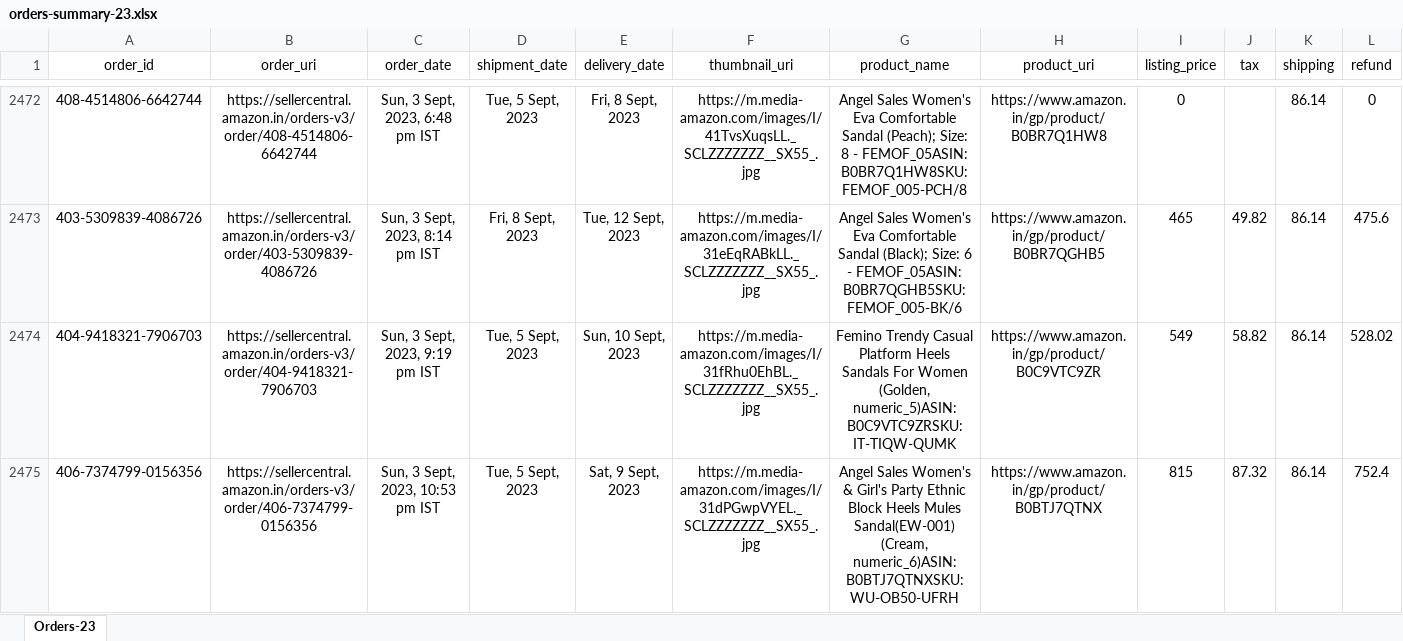
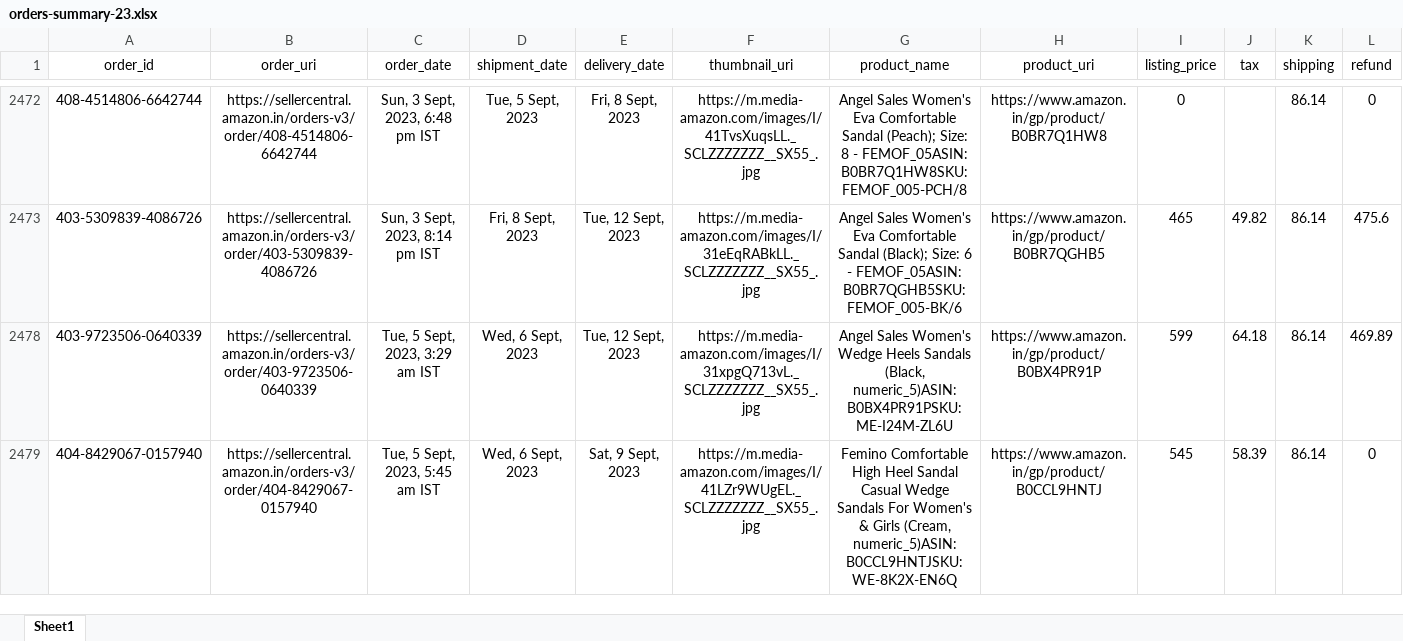
Before and after one commit to ansarianas/femino-automation, an Excel workbook: data/amazon/orders/orders-summary-23.xlsx, sheet Sheet1, drawn as a sheet; only a part is shown, gaps mark what is left out; the shorter side is filled out with more unchanged rows; values as stored, in another font and other column widths than the file's, no borders; rows hold the shown columns only; the diff covers the shown part only; the diff names each change by its address in the sheet, - before the commit and + after, or states it on an @@ line.

Commit message:
Final dataset

```diff
--- a/data/amazon/orders/orders-summary-23.xlsx (sheet Sheet1)
+++ b/data/amazon/orders/orders-summary-23.xlsx (sheet Sheet1)
-sheet tab: Orders-23
+sheet tab: Sheet1
@@ row 2474 hidden: 404-9418321-7906703 | https://sellercentral.amazon.in/orders-v3/order/404-9418321-7906703 | Sun, 3 Sept, 2023, 9:19 pm IST | Tue, 5 Sept, 2023 | Sun, 10 Sept, 2023 | https://m.media-amazon.com/images/I/31fRhu0EhBL._SCLZZZZZZZ__SX55_.jpg | Femino Trendy Casual Platform Heels Sandals For Women (Golden, numeric_5)ASIN: B0C9VTC9ZRSKU: IT-TIQW-QUMK | https://www.amazon.in/gp/product/B0C9VTC9ZR | 549 | 58.82 | 86.14 | 528.02 @@
@@ row 2475 hidden: 406-7374799-0156356 | https://sellercentral.amazon.in/orders-v3/order/406-7374799-0156356 | Sun, 3 Sept, 2023, 10:53 pm IST | Tue, 5 Sept, 2023 | Sat, 9 Sept, 2023 | https://m.media-amazon.com/images/I/31dPGwpVYEL._SCLZZZZZZZ__SX55_.jpg | Angel Sales Women's & Girl's Party Ethnic Block Heels Mules Sandal(EW-001) (Cream, numeric_6)ASIN: B0BTJ7QTNXSKU: WU-OB50-UFRH | https://www.amazon.in/gp/product/B0BTJ7QTNX | 815 | 87.32 | 86.14 | 752.4 @@
```
Also changed, not shown: 1 removed row and 2 hidden or unhidden rows elsewhere in this sheet.
